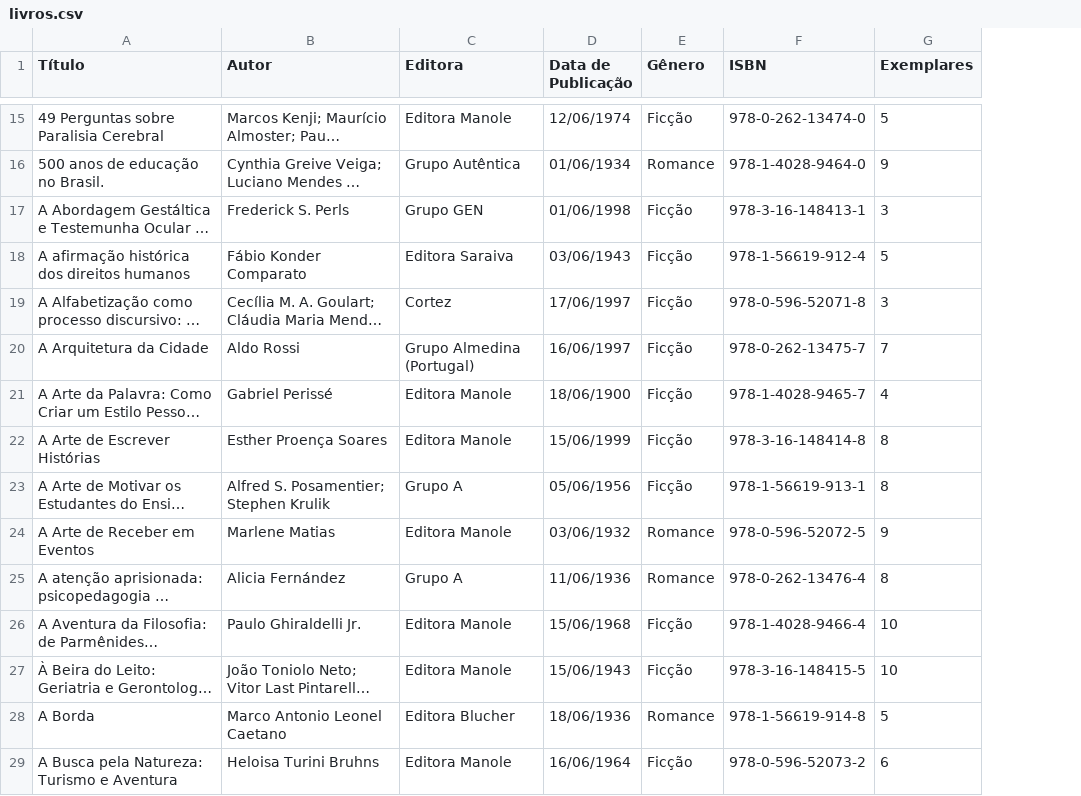
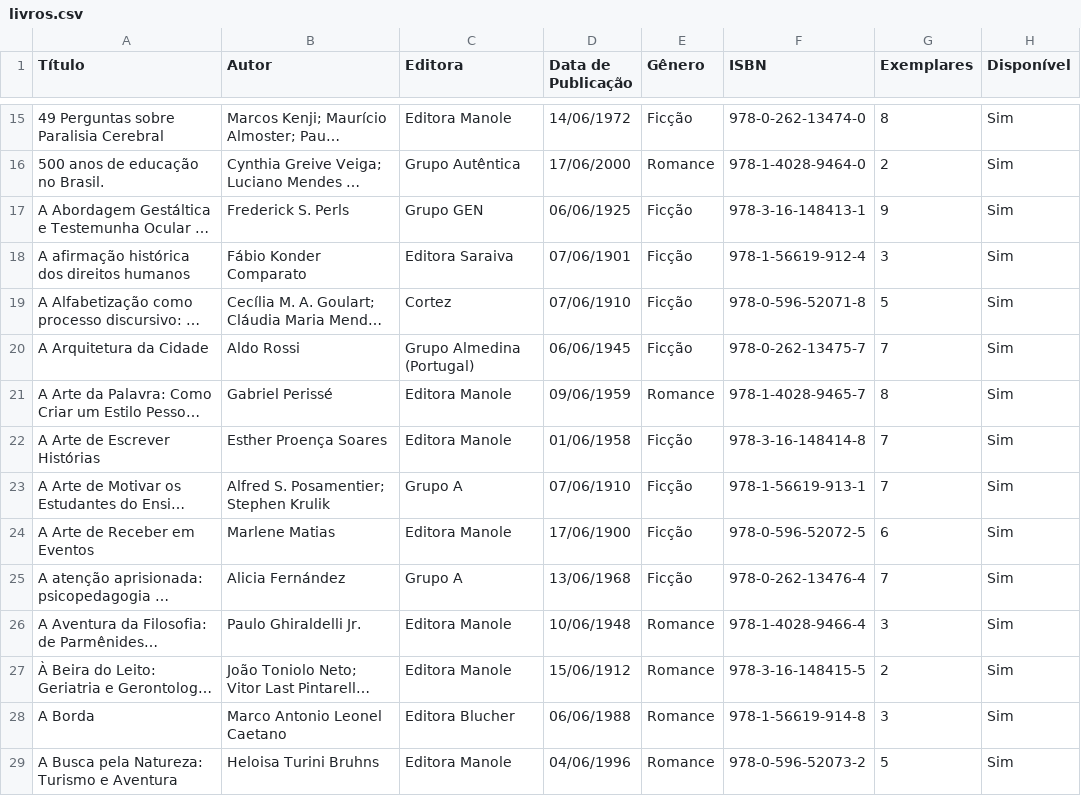
Before and after one commit to MatheusEnzo/MC322-Projeto, a CSV file: Projeto/Arquivos/livros.csv, drawn as a sheet; only a part is shown, gaps mark what is left out; long unchanged cells end in …; the diff covers the shown part only; the diff names each change by its address in the sheet, - before the commit and + after, or states it on an @@ line.

```diff
--- a/Projeto/Arquivos/livros.csv
+++ b/Projeto/Arquivos/livros.csv
+column H (Disponível), rows 15-29: all Sim
-D15 (Data de Publicação): 12/06/1974
+D15 (Data de Publicação): 14/06/1972
-G15 (Exemplares): 5
+G15 (Exemplares): 8
-D16 (Data de Publicação): 01/06/1934
+D16 (Data de Publicação): 17/06/2000
-G16 (Exemplares): 9
+G16 (Exemplares): 2
-D17 (Data de Publicação): 01/06/1998
+D17 (Data de Publicação): 06/06/1925
-G17 (Exemplares): 3
+G17 (Exemplares): 9
-D18 (Data de Publicação): 03/06/1943
+D18 (Data de Publicação): 07/06/1901
-G18 (Exemplares): 5
+G18 (Exemplares): 3
-D19 (Data de Publicação): 17/06/1997
+D19 (Data de Publicação): 07/06/1910
-G19 (Exemplares): 3
+G19 (Exemplares): 5
-D20 (Data de Publicação): 16/06/1997
+D20 (Data de Publicação): 06/06/1945
-D21 (Data de Publicação): 18/06/1900
+D21 (Data de Publicação): 09/06/1959
-E21 (Gênero): Ficção
+E21 (Gênero): Romance
-G21 (Exemplares): 4
+G21 (Exemplares): 8
-D22 (Data de Publicação): 15/06/1999
+D22 (Data de Publicação): 01/06/1958
-G22:G23 (Exemplares): 8
+G22:G23 (Exemplares): 7
-D23 (Data de Publicação): 05/06/1956
+D23 (Data de Publicação): 07/06/1910
-D24 (Data de Publicação): 03/06/1932
+D24 (Data de Publicação): 17/06/1900
-E24:E25 (Gênero): Romance
+E24:E25 (Gênero): Ficção
-G24 (Exemplares): 9
+G24 (Exemplares): 6
-D25 (Data de Publicação): 11/06/1936
+D25 (Data de Publicação): 13/06/1968
-G25 (Exemplares): 8
+G25 (Exemplares): 7
-D26 (Data de Publicação): 15/06/1968
+D26 (Data de Publicação): 10/06/1948
-E26:E27 (Gênero): Ficção
+E26:E27 (Gênero): Romance
-G26 (Exemplares): 10
+G26 (Exemplares): 3
-D27 (Data de Publicação): 15/06/1943
+D27 (Data de Publicação): 15/06/1912
-G27 (Exemplares): 10
+G27 (Exemplares): 2
-D28 (Data de Publicação): 18/06/1936
+D28 (Data de Publicação): 06/06/1988
-G28 (Exemplares): 5
+G28 (Exemplares): 3
-D29 (Data de Publicação): 16/06/1964
+D29 (Data de Publicação): 04/06/1996
-E29 (Gênero): Ficção
+E29 (Gênero): Romance
-G29 (Exemplares): 6
+G29 (Exemplares): 5
```
Also changed, not shown: 35 edited cells elsewhere in this file, 24 other files.
